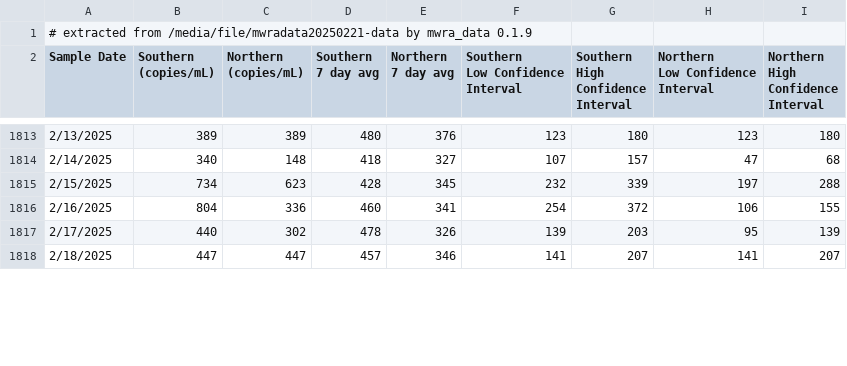
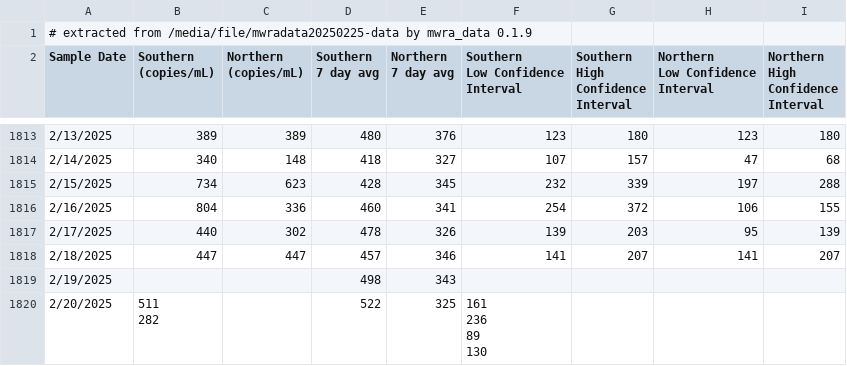
Before and after one commit to bensteinberg/mwra-biobot, a CSV file: mwra-biobot.csv, drawn as a sheet; only a part is shown, gaps mark what is left out; the diff covers the shown part only.

```diff
--- a/mwra-biobot.csv
+++ b/mwra-biobot.csv
@@ -1,2 +1,2 @@
-# extracted from /media/file/mwradata20250221-data by mwra_data 0.1.9
+# extracted from /media/file/mwradata20250225-data by mwra_data 0.1.9
 Sample Date,"Southern
@@ -1830 +1830,7 @@ Interval"
 2/18/2025,447,447,457,346,141,207,141,207
+2/19/2025,,,498,343,,,,
+2/20/2025,"511
+282",,522,325,"161
+236
+89
+130",,,
```
Also changed, not shown: 1 edited cell elsewhere in this file, mwra-biobot-tidied.csv.
